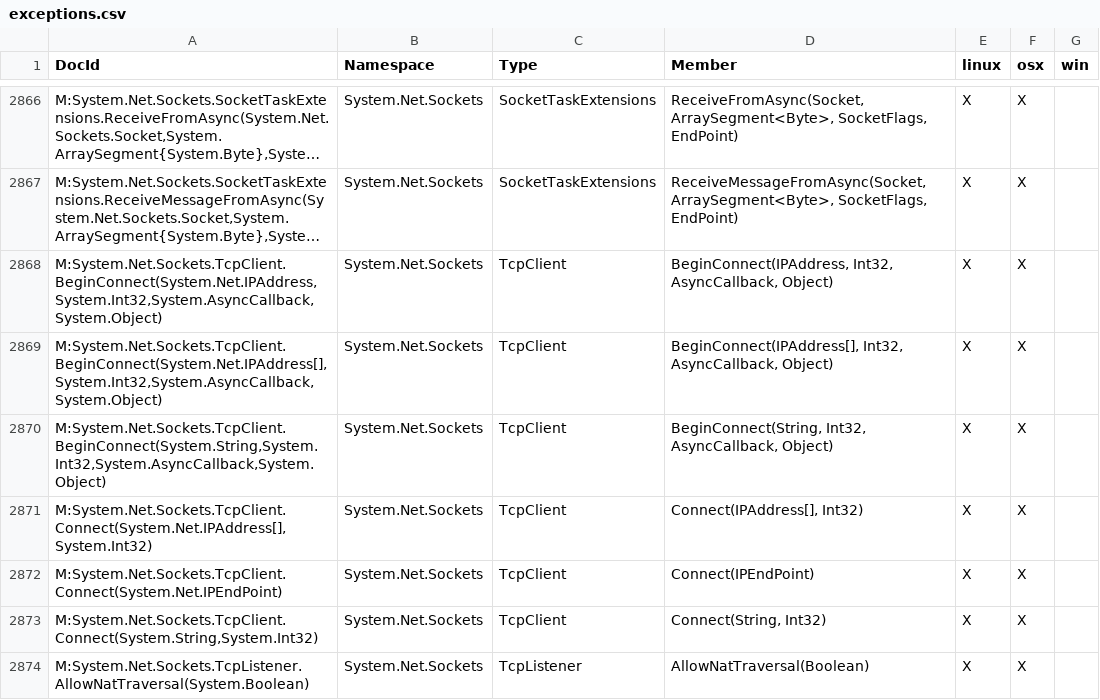
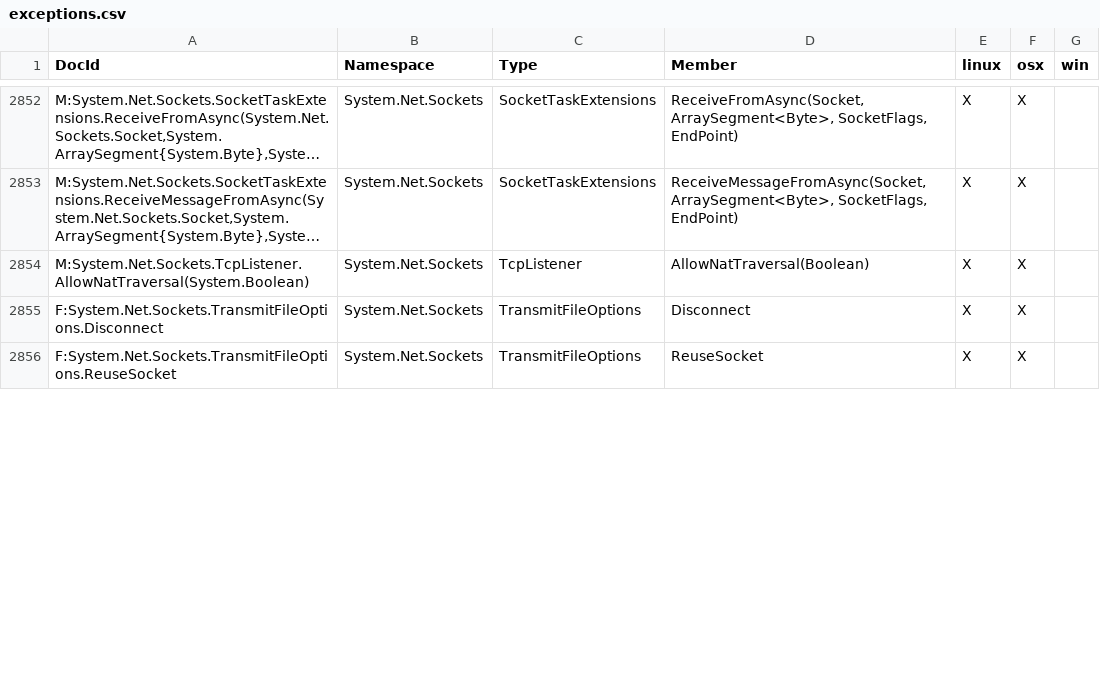
Before and after one commit to dotnet/platform-compat, a CSV file: etc/exceptions.csv, drawn as a sheet; only a part is shown, gaps mark what is left out; long unchanged cells end in …; removed rows and columns are numbered as before the commit, all else as after; the diff covers the shown part only; the diff names each change by its address in the sheet, - before the commit and + after, or states it on an @@ line.

```diff
--- a/etc/exceptions.csv
+++ b/etc/exceptions.csv
-row 2868: M:System.Net.Sockets.TcpClient.BeginConnect(System.Net.IPAddress,System.Int32,System.AsyncCallback,System.Object) | System.Net.Sockets | TcpClient | BeginConnect(IPAddress, Int32, AsyncCallback, Object) | X | X
-row 2869: M:System.Net.Sockets.TcpClient.BeginConnect(System.Net.IPAddress[],System.Int32,System.AsyncCallback,System.Object) | System.Net.Sockets | TcpClient | BeginConnect(IPAddress[], Int32, AsyncCallback, Object) | X | X
-row 2870: M:System.Net.Sockets.TcpClient.BeginConnect(System.String,System.Int32,System.AsyncCallback,System.Object) | System.Net.Sockets | TcpClient | BeginConnect(String, Int32, AsyncCallback, Object) | X | X
-row 2871: M:System.Net.Sockets.TcpClient.Connect(System.Net.IPAddress[],System.Int32) | System.Net.Sockets | TcpClient | Connect(IPAddress[], Int32) | X | X
-row 2872: M:System.Net.Sockets.TcpClient.Connect(System.Net.IPEndPoint) | System.Net.Sockets | TcpClient | Connect(IPEndPoint) | X | X
-row 2873: M:System.Net.Sockets.TcpClient.Connect(System.String,System.Int32) | System.Net.Sockets | TcpClient | Connect(String, Int32) | X | X
+row 2855: F:System.Net.Sockets.TransmitFileOptions.Disconnect | System.Net.Sockets | TransmitFileOptions | Disconnect | X | X
+row 2856: F:System.Net.Sockets.TransmitFileOptions.ReuseSocket | System.Net.Sockets | TransmitFileOptions | ReuseSocket | X | X
```
Also changed, not shown: 3 added rows and 19 removed rows elsewhere in this file, etc/exceptions-exclusions.csv, 6 other files.
